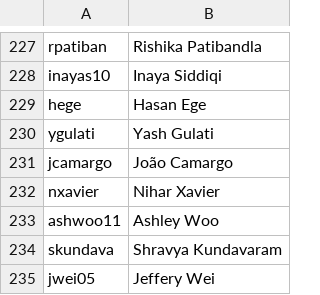
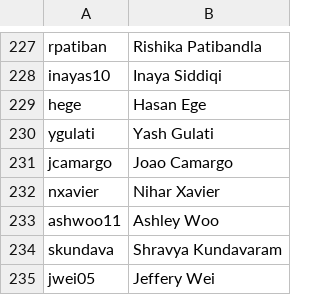
Before and after one commit to AKPsi-OT/akpsi_vote_server, a CSV file: static/ids.csv, drawn as a sheet; only a part is shown, gaps mark what is left out.

Commit message:
Update ids.csv

```diff
--- a/static/ids.csv
+++ b/static/ids.csv
@@ -230,3 +230,3 @@ hege, Hasan Ege
 ygulati, Yash Gulati
-jcamargo, João Camargo
+jcamargo, Joao Camargo
 nxavier, Nihar Xavier
```
